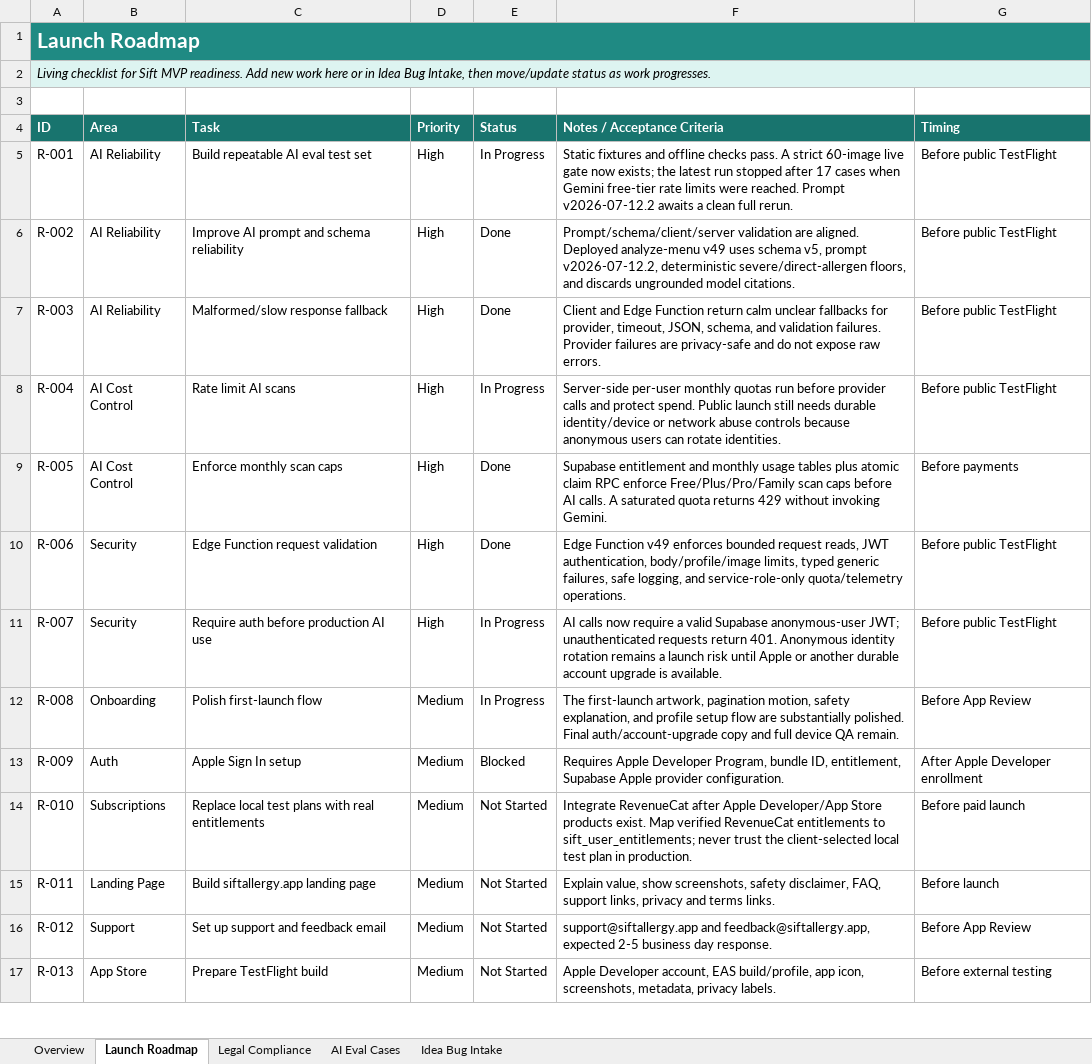
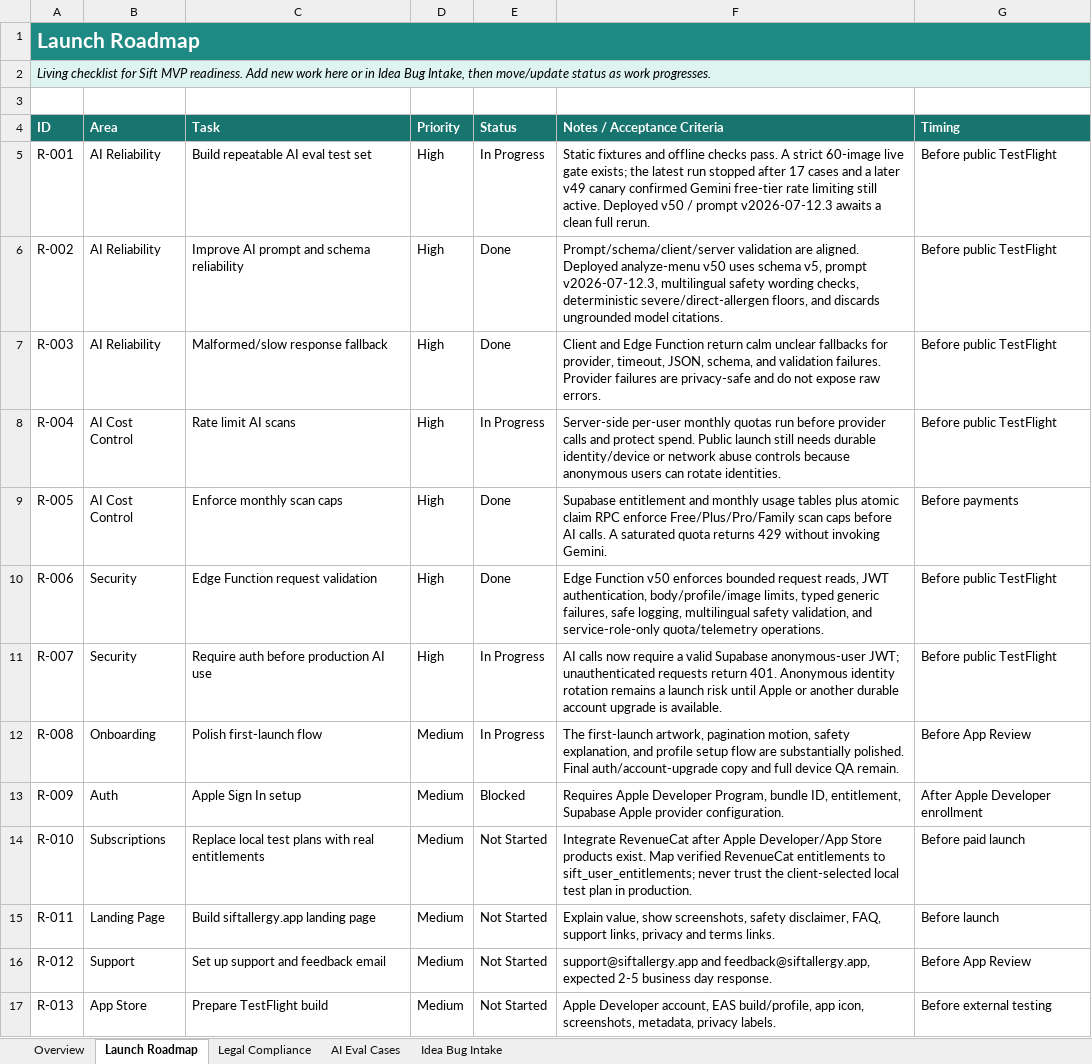
Before and after one commit to exterminatorrat/Sift, an Excel workbook: docs/Sift Launch Tracker.xlsx, sheet Launch Roadmap, drawn as a sheet; only a part is shown; values as stored, in another font and other column widths than the file's, no borders; table styles not drawn; the diff names each change by its address in the sheet, - before the commit and + after, or states it on an @@ line.

Commit message:
Tighten multilingual AI safety gates

```diff
--- a/docs/Sift Launch Tracker.xlsx (sheet Launch Roadmap)
+++ b/docs/Sift Launch Tracker.xlsx (sheet Launch Roadmap)
-F5 (Notes / Acceptance Criteria): …live gate now exists; the latest run stopped after 17 cases when Gemini free-tier rate limits were reached. Prompt v2026-07-12.2 awaits a…
+F5 (Notes / Acceptance Criteria): …live gate exists; the latest run stopped after 17 cases and a later v49 canary confirmed Gemini free-tier rate limiting still active. Deployed v50 / prompt v2026-07-12.3 awaits a…
-F6 (Notes / Acceptance Criteria): …Deployed analyze-menu v49 uses schema v5, prompt v2026-07-12.2, deterministic severe/direct-allergen…
+F6 (Notes / Acceptance Criteria): …Deployed analyze-menu v50 uses schema v5, prompt v2026-07-12.3, multilingual safety wording checks, deterministic severe/direct-allergen…
-F10 (Notes / Acceptance Criteria): Edge Function v49 enforces bounded request reads, JWT authentication, body/profile/image limits, typed generic failures, safe logging, and service-role-only…
+F10 (Notes / Acceptance Criteria): Edge Function v50 enforces bounded request reads, JWT authentication, body/profile/image limits, typed generic failures, safe logging, multilingual safety validation, and service-role-only…
```
Also changed, not shown: sheet Idea Bug Intake, 5 other files.
